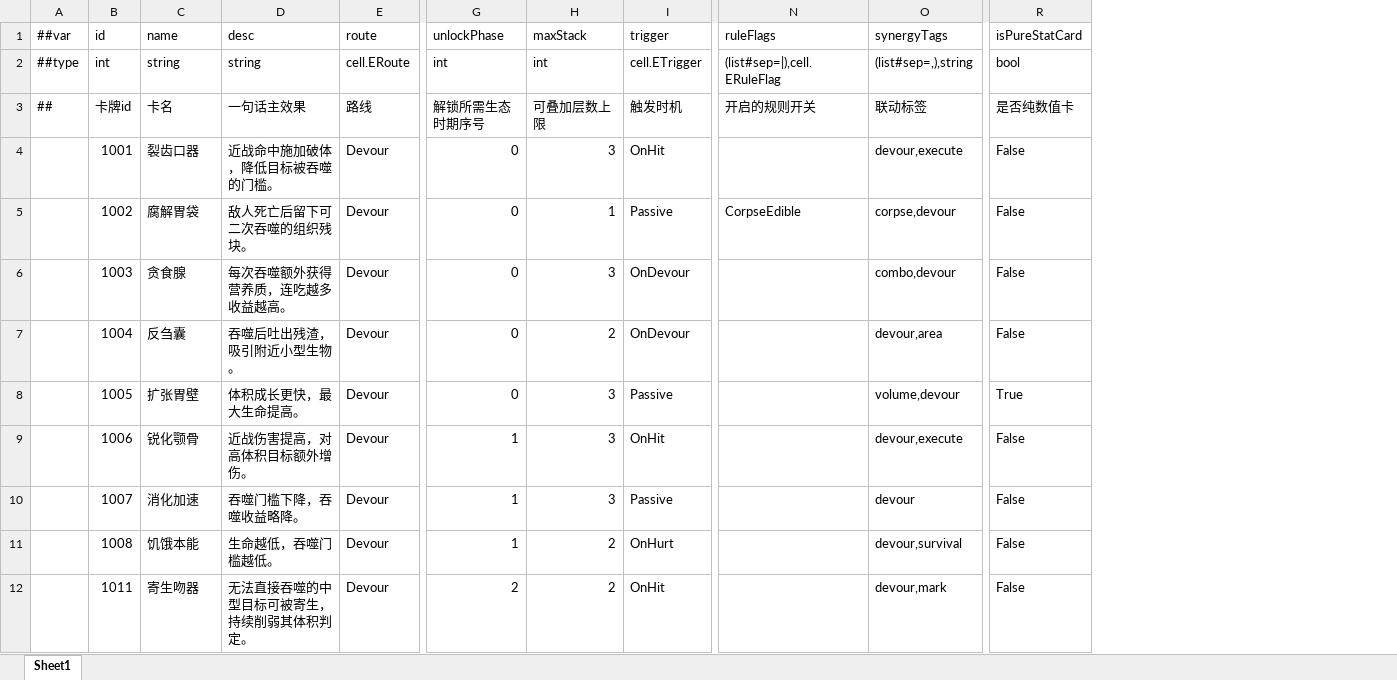
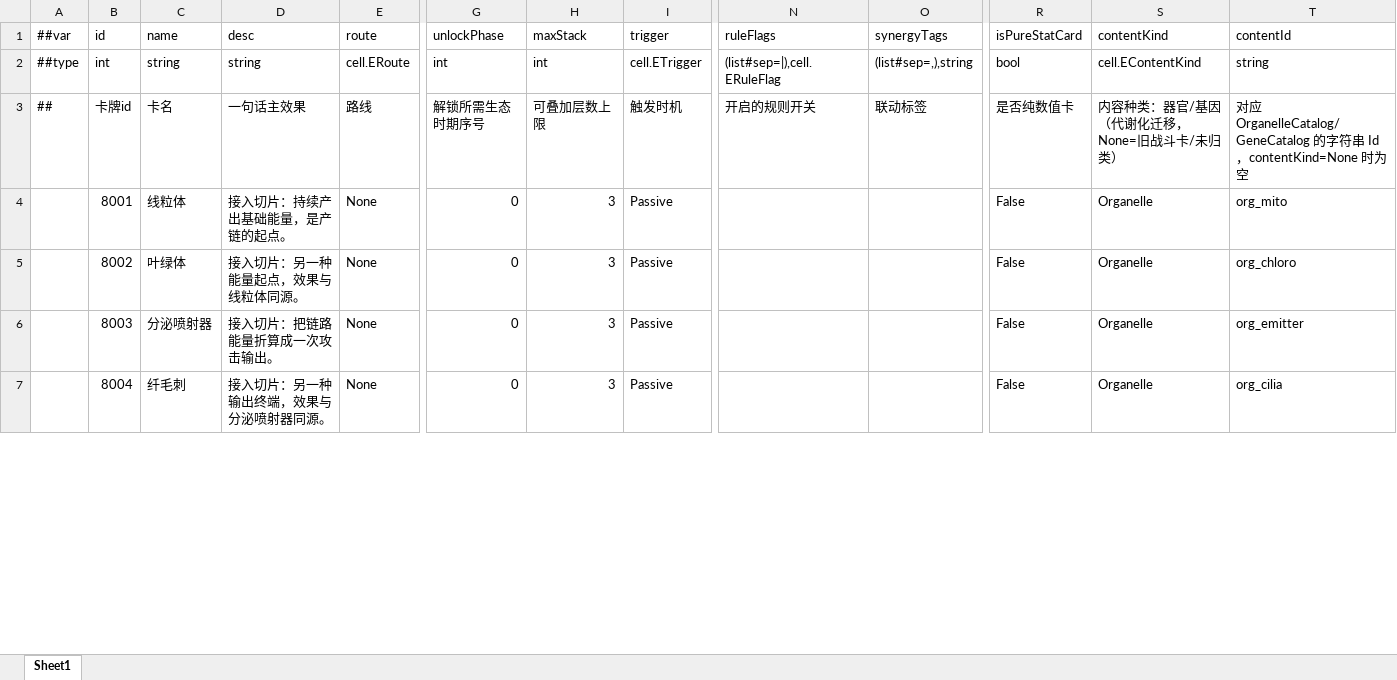
Before and after one commit to silencebin1993/TEngine, an Excel workbook: Configs/GameConfig/Datas/cell/#Card-卡牌.xlsx, sheet Sheet1, drawn as a sheet; only a part is shown, gaps mark what is left out; values as stored, in another font and other column widths than the file's, no borders; removed rows and columns are numbered as before the commit, all else as after; rows hold the shown columns only; the diff covers the shown part only; the diff names each change by its address in the sheet, - before the commit and + after, or states it on an @@ line.

```diff
--- a/Configs/GameConfig/Datas/cell/#Card-卡牌.xlsx (sheet Sheet1)
+++ b/Configs/GameConfig/Datas/cell/#Card-卡牌.xlsx (sheet Sheet1)
+column S (contentKind), rows 2-7: cell.EContentKind | 内容种类：器官/基因（代谢化迁移，None=旧战斗卡/未归类） | Organelle | Organelle | Organelle | Organelle
+column T (contentId), rows 2-7: string | 对应 OrganelleCatalog/GeneCatalog 的字符串 Id，contentKind=None 时为空 | org_mito | org_chloro | org_emitter | org_cilia
-row 4:  | 1001 | 裂齿口器 | 近战命中施加破体，降低目标被吞噬的门槛。 | Devour | 0 | 3 | OnHit |  | devour,execute | False
-B4 (id): 1002
+B4 (id): 8001
-C4 (name): 腐解胃袋
+C4 (name): 线粒体
-D4 (desc): 敌人死亡后留下可二次吞噬的组织残块。
+D4 (desc): 接入切片：持续产出基础能量，是产链的起点。
-E4:E5 (route): Devour
+E4:E5 (route): None
-H4 (maxStack): 1
+H4 (maxStack): 3
-N4 (ruleFlags): CorpseEdible
+N4 (ruleFlags): (empty)
-O4 (synergyTags): corpse,devour
+O4 (synergyTags): (empty)
-B5 (id): 1003
+B5 (id): 8002
-C5 (name): 贪食腺
+C5 (name): 叶绿体
-D5 (desc): 每次吞噬额外获得营养质，连吃越多收益越高。
+D5 (desc): 接入切片：另一种能量起点，效果与线粒体同源。
-I5 (trigger): OnDevour
+I5 (trigger): Passive
-O5 (synergyTags): combo,devour
+O5 (synergyTags): (empty)
-row 7:  | 1004 | 反刍囊 | 吞噬后吐出残渣，吸引附近小型生物。 | Devour | 0 | 2 | OnDevour |  | devour,area | False
-B6 (id): 1005
+B6 (id): 8003
-C6 (name): 扩张胃壁
+C6 (name): 分泌喷射器
-D6 (desc): 体积成长更快，最大生命提高。
+D6 (desc): 接入切片：把链路能量折算成一次攻击输出。
-E6 (route): Devour
+E6 (route): None
-O6 (synergyTags): volume,devour
+O6 (synergyTags): (empty)
-R6 (isPureStatCard): True
+R6 (isPureStatCard): False
-row 9:  | 1006 | 锐化颚骨 | 近战伤害提高，对高体积目标额外增伤。 | Devour | 1 | 3 | OnHit |  | devour,execute | False
-B7 (id): 1007
+B7 (id): 8004
-C7 (name): 消化加速
+C7 (name): 纤毛刺
-D7 (desc): 吞噬门槛下降，吞噬收益略降。
+D7 (desc): 接入切片：另一种输出终端，效果与分泌喷射器同源。
-E7 (route): Devour
+E7 (route): None
-G7 (unlockPhase): 1
+G7 (unlockPhase): 0
-O7 (synergyTags): devour
+O7 (synergyTags): (empty)
-row 11:  | 1008 | 饥饿本能 | 生命越低，吞噬门槛越低。 | Devour | 1 | 2 | OnHurt |  | devour,survival | False
-row 12:  | 1011 | 寄生吻器 | 无法直接吞噬的中型目标可被寄生，持续削弱其体积判定。 | Devour | 2 | 2 | OnHit |  | devour,mark | False
```
Also changed, not shown: 3 added rows, 105 removed rows and 144 edited cells elsewhere in this sheet, Configs/GameConfig/Datas/__enums__.xlsx, Configs/GameConfig/Datas/cell/#Ability-主动技能.xlsx, 42 other files.
